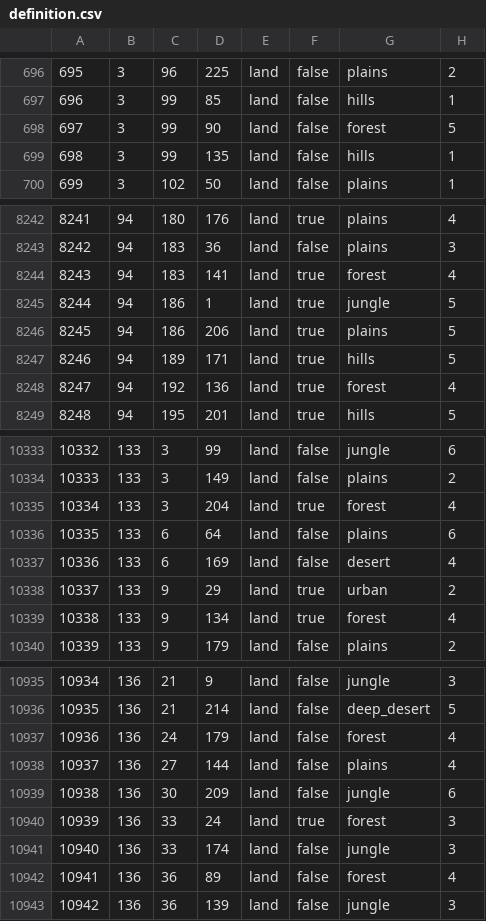
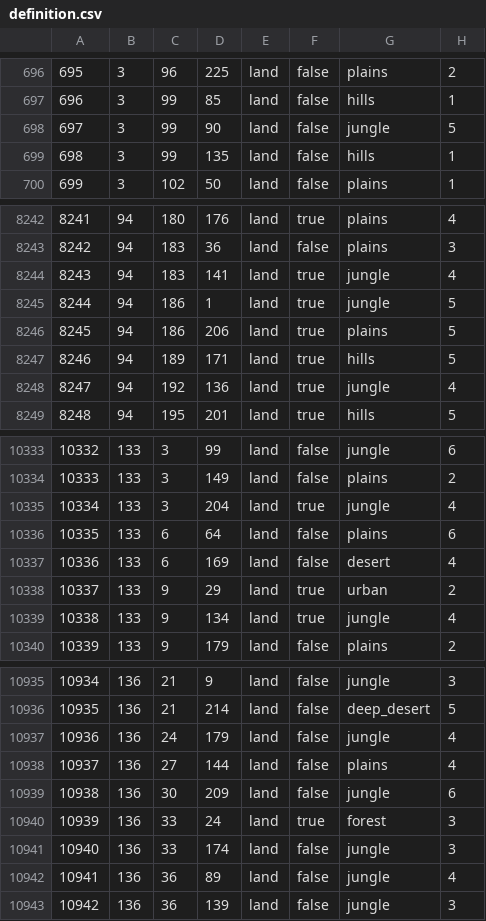
Before and after one commit to seekaytoopro/srhoi4, a CSV file: map/definition.csv, drawn as a sheet; only a part is shown, gaps mark what is left out; the diff covers the shown part only.

```diff
--- a/map/definition.csv
+++ b/map/definition.csv
@@ -697,3 +697,3 @@
 696;3;99;85;land;false;hills;1
-697;3;99;90;land;false;forest;5
+697;3;99;90;land;false;jungle;5
 698;3;99;135;land;false;hills;1
@@ -8243,3 +8243,3 @@
 8242;94;183;36;land;false;plains;3
-8243;94;183;141;land;true;forest;4
+8243;94;183;141;land;true;jungle;4
 8244;94;186;1;land;true;jungle;5
@@ -8247,3 +8247,3 @@
 8246;94;189;171;land;true;hills;5
-8247;94;192;136;land;true;forest;4
+8247;94;192;136;land;true;jungle;4
 8248;94;195;201;land;true;hills;5
@@ -10334,3 +10334,3 @@
 10333;133;3;149;land;false;plains;2
-10334;133;3;204;land;true;forest;4
+10334;133;3;204;land;true;jungle;4
 10335;133;6;64;land;false;plains;6
@@ -10338,3 +10338,3 @@
 10337;133;9;29;land;true;urban;2
-10338;133;9;134;land;true;forest;4
+10338;133;9;134;land;true;jungle;4
 10339;133;9;179;land;false;plains;2
@@ -10936,3 +10936,3 @@
 10935;136;21;214;land;false;deep_desert;5
-10936;136;24;179;land;false;forest;4
+10936;136;24;179;land;false;jungle;4
 10937;136;27;144;land;false;plains;4
@@ -10941,3 +10941,3 @@
 10940;136;33;174;land;false;jungle;3
-10941;136;36;89;land;false;forest;4
+10941;136;36;89;land;false;jungle;4
 10942;136;36;139;land;false;jungle;3
```
Also changed, not shown: 120 edited cells elsewhere in this file, 7 other files.
